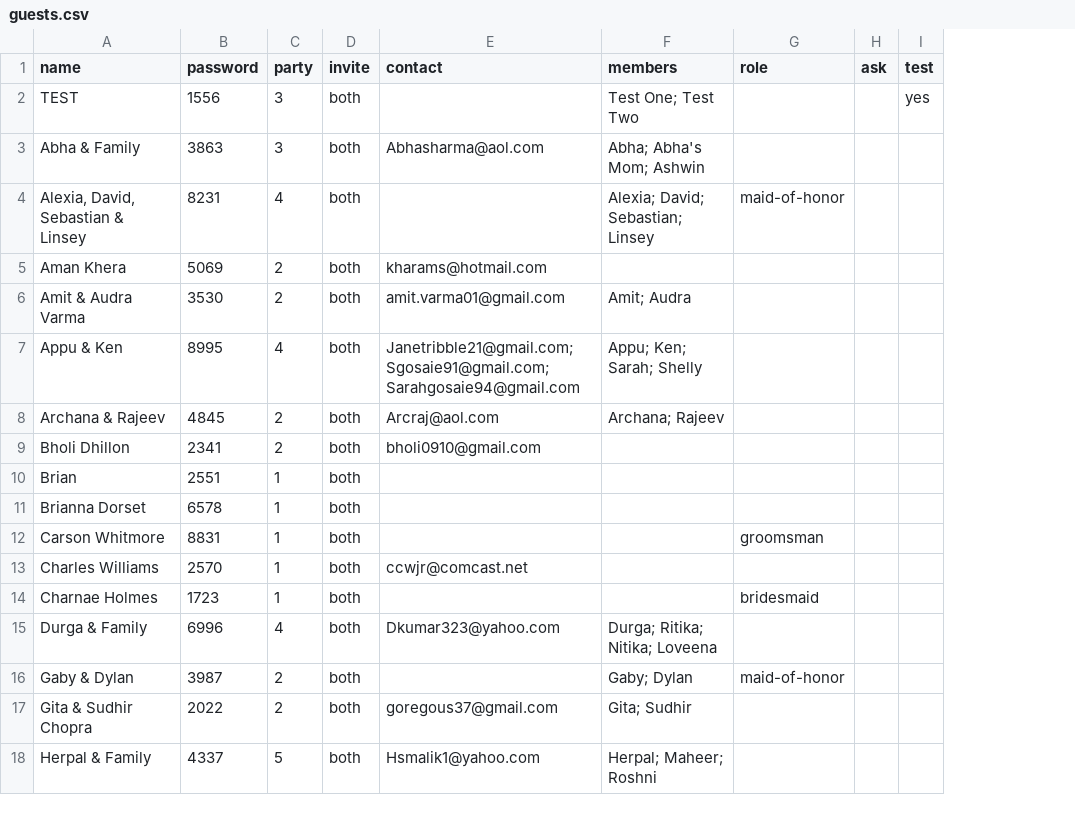
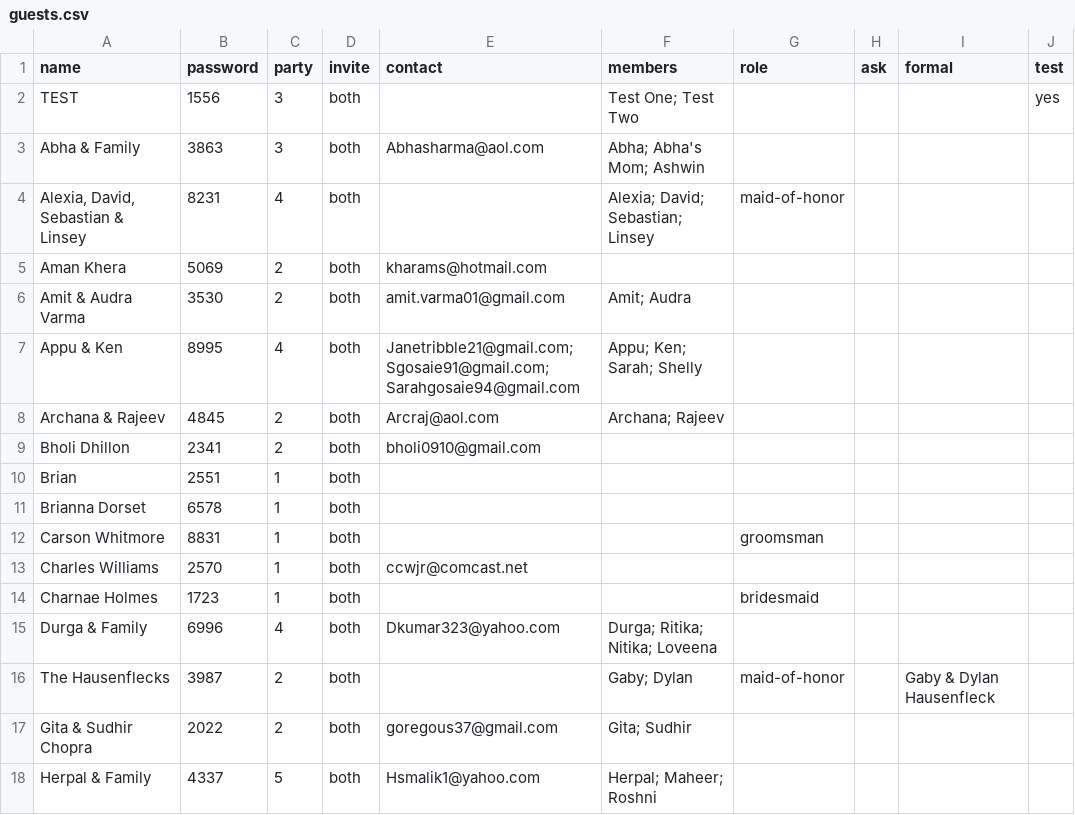
Before and after one commit to comeupdream/wedding, a CSV file: guests.csv, drawn as a sheet; only a part is shown; the diff names each change by its address in the sheet, - before the commit and + after, or states it on an @@ line.

```diff
--- a/guests.csv
+++ b/guests.csv
+column I (formal), row 16: Gaby & Dylan Hausenfleck
-A16 (name): Gaby & Dylan
+A16 (name): The Hausenflecks
```
Also changed, not shown: 8 other files.
